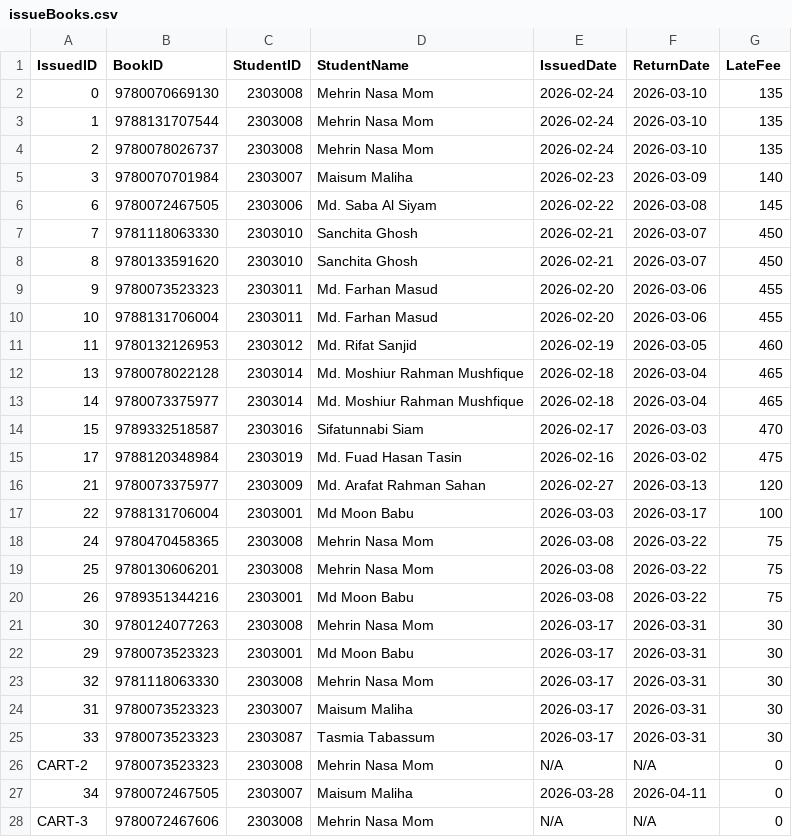
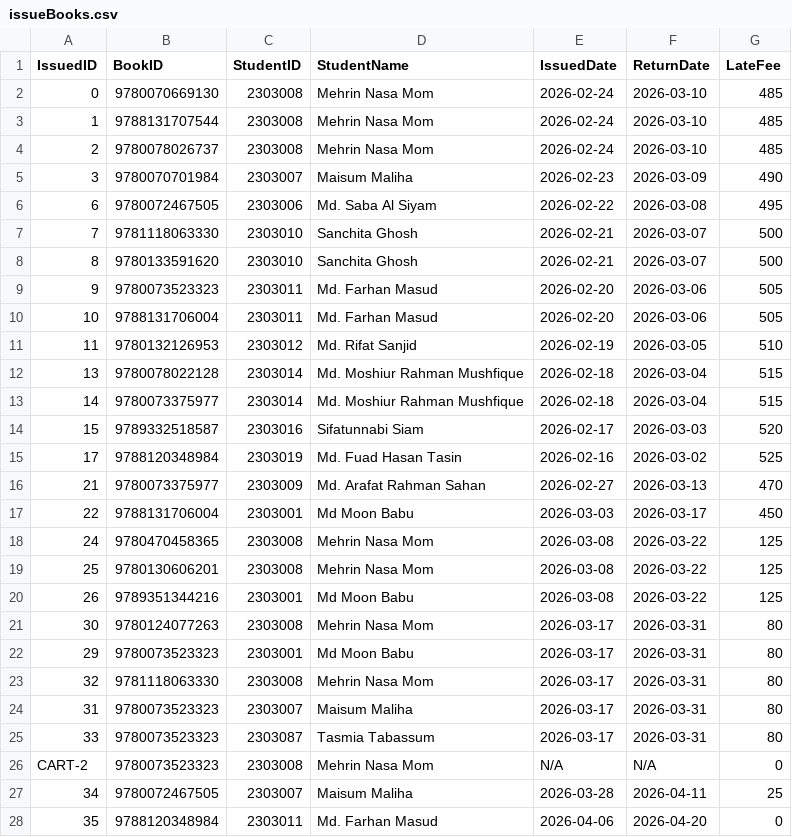
Before and after one commit to mehrinnasa/LibraryManagementSystem, a CSV file: data/issueBooks.csv, drawn as a sheet; only a part is shown; the shorter side is filled out with more unchanged rows; the diff covers the shown part only.

```diff
--- a/data/issueBooks.csv
+++ b/data/issueBooks.csv
@@ -1,28 +1,27 @@
 IssuedID,BookID,StudentID,StudentName,IssuedDate,ReturnDate,LateFee
-0,9780070669130,2303008,Mehrin Nasa Mom,2026-02-24,2026-03-10,135
-1,9788131707544,2303008,Mehrin Nasa Mom,2026-02-24,2026-03-10,135
-2,9780078026737,2303008,Mehrin Nasa Mom,2026-02-24,2026-03-10,135
-3,9780070701984,2303007,Maisum Maliha,2026-02-23,2026-03-09,140
-6,9780072467505,2303006,Md. Saba Al Siyam,2026-02-22,2026-03-08,145
-7,9781118063330,2303010,Sanchita Ghosh,2026-02-21,2026-03-07,450
-8,9780133591620,2303010,Sanchita Ghosh,2026-02-21,2026-03-07,450
-9,9780073523323,2303011,Md. Farhan Masud,2026-02-20,2026-03-06,455
-10,9788131706004,2303011,Md. Farhan Masud,2026-02-20,2026-03-06,455
-11,9780132126953,2303012,Md. Rifat Sanjid,2026-02-19,2026-03-05,460
-13,9780078022128,2303014,Md. Moshiur Rahman Mushfique,2026-02-18,2026-03-04,465
-14,9780073375977,2303014,Md. Moshiur Rahman Mushfique,2026-02-18,2026-03-04,465
-15,9789332518587,2303016,Sifatunnabi Siam,2026-02-17,2026-03-03,470
-17,9788120348984,2303019,Md. Fuad Hasan Tasin,2026-02-16,2026-03-02,475
-21,9780073375977,2303009,Md. Arafat Rahman Sahan,2026-02-27,2026-03-13,120
-22,9788131706004,2303001,Md Moon Babu,2026-03-03,2026-03-17,100
-24,9780470458365,2303008,Mehrin Nasa Mom,2026-03-08,2026-03-22,75
-25,9780130606201,2303008,Mehrin Nasa Mom,2026-03-08,2026-03-22,75
-26,9789351344216,2303001,Md Moon Babu,2026-03-08,2026-03-22,75
-30,9780124077263,2303008,Mehrin Nasa Mom,2026-03-17,2026-03-31,30
-29,9780073523323,2303001,Md Moon Babu,2026-03-17,2026-03-31,30
-32,9781118063330,2303008,Mehrin Nasa Mom,2026-03-17,2026-03-31,30
-31,9780073523323,2303007,Maisum Maliha,2026-03-17,2026-03-31,30
-33,9780073523323,2303087,Tasmia Tabassum,2026-03-17,2026-03-31,30
+0,9780070669130,2303008,Mehrin Nasa Mom,2026-02-24,2026-03-10,485
+1,9788131707544,2303008,Mehrin Nasa Mom,2026-02-24,2026-03-10,485
+2,9780078026737,2303008,Mehrin Nasa Mom,2026-02-24,2026-03-10,485
+3,9780070701984,2303007,Maisum Maliha,2026-02-23,2026-03-09,490
+6,9780072467505,2303006,Md. Saba Al Siyam,2026-02-22,2026-03-08,495
+7,9781118063330,2303010,Sanchita Ghosh,2026-02-21,2026-03-07,500
+8,9780133591620,2303010,Sanchita Ghosh,2026-02-21,2026-03-07,500
+9,9780073523323,2303011,Md. Farhan Masud,2026-02-20,2026-03-06,505
+10,9788131706004,2303011,Md. Farhan Masud,2026-02-20,2026-03-06,505
+11,9780132126953,2303012,Md. Rifat Sanjid,2026-02-19,2026-03-05,510
+13,9780078022128,2303014,Md. Moshiur Rahman Mushfique,2026-02-18,2026-03-04,515
+14,9780073375977,2303014,Md. Moshiur Rahman Mushfique,2026-02-18,2026-03-04,515
+15,9789332518587,2303016,Sifatunnabi Siam,2026-02-17,2026-03-03,520
+17,9788120348984,2303019,Md. Fuad Hasan Tasin,2026-02-16,2026-03-02,525
+21,9780073375977,2303009,Md. Arafat Rahman Sahan,2026-02-27,2026-03-13,470
+22,9788131706004,2303001,Md Moon Babu,2026-03-03,2026-03-17,450
+24,9780470458365,2303008,Mehrin Nasa Mom,2026-03-08,2026-03-22,125
+25,9780130606201,2303008,Mehrin Nasa Mom,2026-03-08,2026-03-22,125
+26,9789351344216,2303001,Md Moon Babu,2026-03-08,2026-03-22,125
+30,9780124077263,2303008,Mehrin Nasa Mom,2026-03-17,2026-03-31,80
+29,9780073523323,2303001,Md Moon Babu,2026-03-17,2026-03-31,80
+32,9781118063330,2303008,Mehrin Nasa Mom,2026-03-17,2026-03-31,80
+31,9780073523323,2303007,Maisum Maliha,2026-03-17,2026-03-31,80
+33,9780073523323,2303087,Tasmia Tabassum,2026-03-17,2026-03-31,80
 CART-2,9780073523323,2303008,Mehrin Nasa Mom,N/A,N/A,0
-34,9780072467505,2303007,Maisum Maliha,2026-03-28,2026-04-11,0
-CART-3,9780072467606,2303008,Mehrin Nasa Mom,N/A,N/A,0
+34,9780072467505,2303007,Maisum Maliha,2026-03-28,2026-04-11,25
```
Also changed, not shown: 4 removed rows elsewhere in this file, data/books.csv, data/loginInfo.csv, 7 other files.
